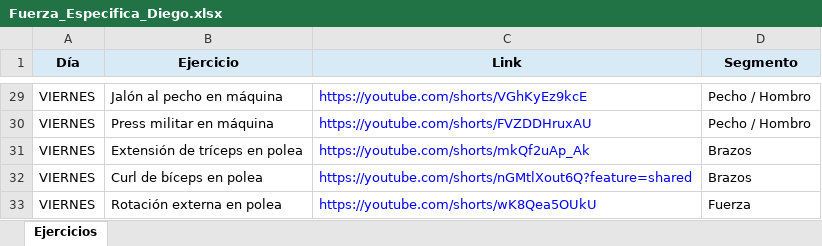
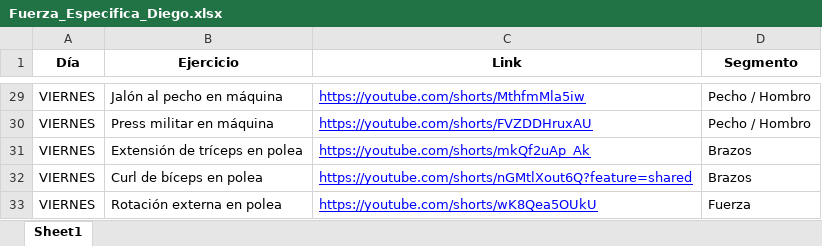
Before and after one commit to josemanueljaimemorales/FuerzaDiego, an Excel workbook: Fuerza_Especifica_Diego.xlsx, sheet Sheet1, drawn as a sheet; only a part is shown, gaps mark what is left out; values as stored, in another font and other column widths than the file's, no borders; the diff covers the shown part only; the diff names each change by its address in the sheet, - before the commit and + after, or states it on an @@ line.

```diff
--- a/Fuerza_Especifica_Diego.xlsx (sheet Sheet1)
+++ b/Fuerza_Especifica_Diego.xlsx (sheet Sheet1)
-sheet tab: Ejercicios
+sheet tab: Sheet1
-A1:D1 fill: #D9EAF7
+A1:D1 fill: none
-C29:C33 underline: off
+C29:C33 underline: on
-C29 (Link): https://youtube.com/shorts/VGhKyEz9kcE
+C29 (Link): https://youtube.com/shorts/MthfmMla5iw
```
Also changed, not shown: 15 edited cells and cell formats elsewhere in this sheet.
